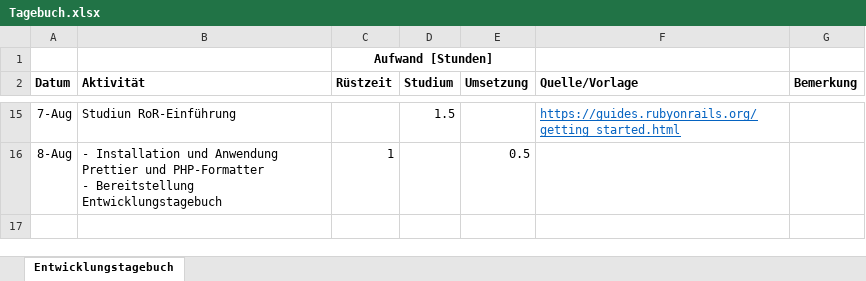
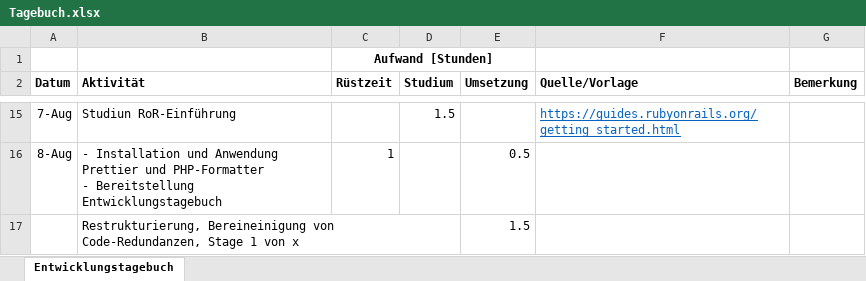
Before and after one commit to TSchipper/Sportverbaende, an Excel workbook: doc/Tagebuch.xlsx, sheet Entwicklungstagebuch, drawn as a sheet; only a part is shown, gaps mark what is left out; values as stored, in another font and other column widths than the file's, no borders; the diff names each change by its address in the sheet, - before the commit and + after, or states it on an @@ line.

Commit message:
Restrukturierung, Bereineinigung von Code-Redundanzen, Stage 1 von x
Bitte nicht benutzen, es funktioniert noch nichts

```diff
--- a/doc/Tagebuch.xlsx (sheet Entwicklungstagebuch)
+++ b/doc/Tagebuch.xlsx (sheet Entwicklungstagebuch)
+row 17:  | Restrukturierung, Bereineinigung von Code-Redundanzen, Stage 1 von x |  |  | 1.5
```
Also changed, not shown: 18 other files.
